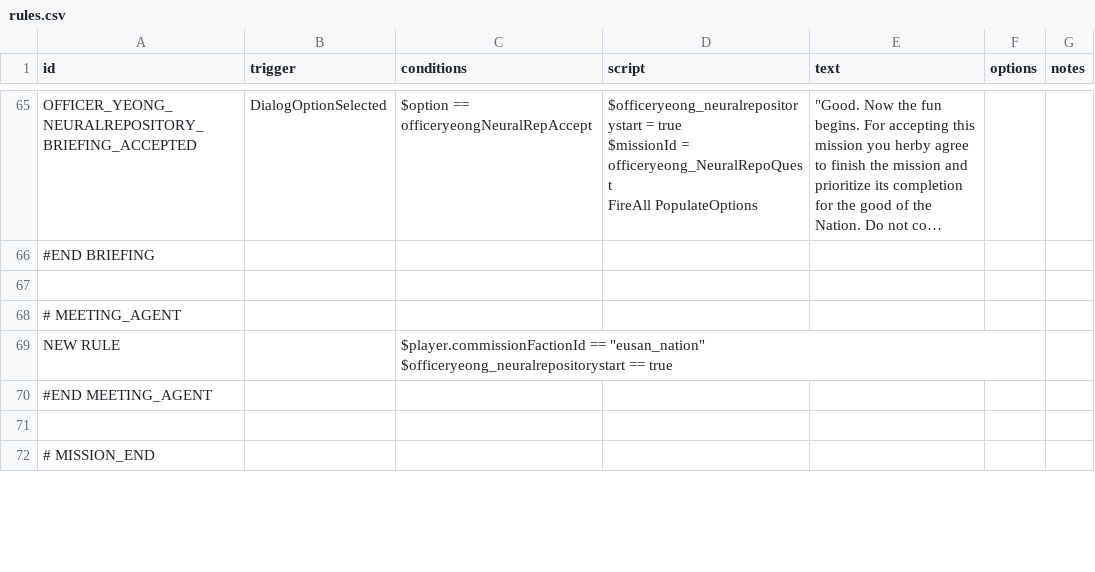
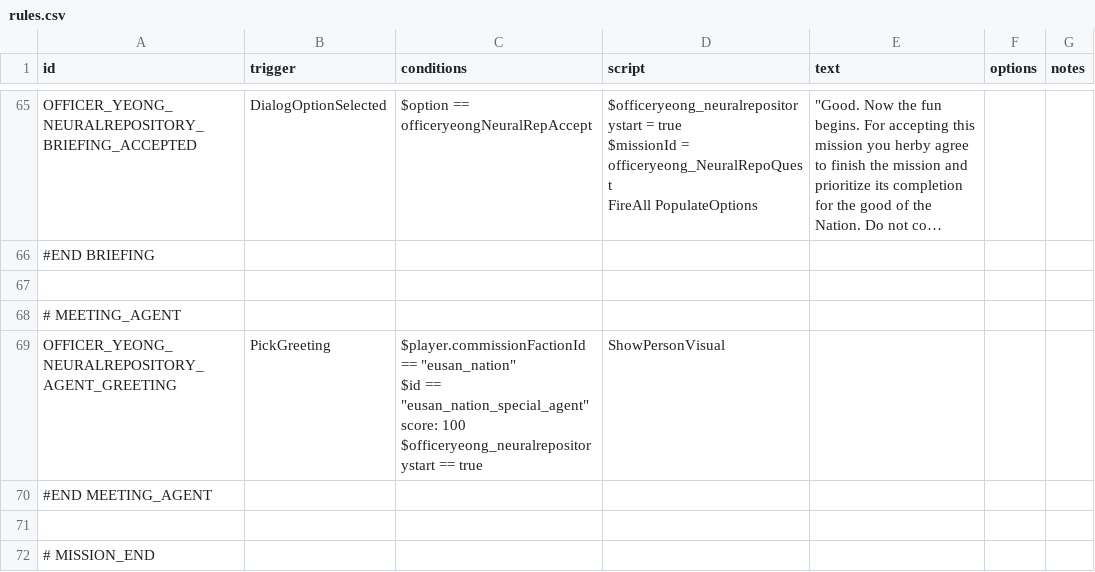
Before and after one commit to naslee2/SignalisMod, a CSV file: data/campaign/rules.csv, drawn as a sheet; only a part is shown, gaps mark what is left out; long unchanged cells end in …; removed rows and columns are numbered as before the commit, all else as after; ↵ is a line break in a cell; the diff names each change by its address in the sheet, - before the commit and + after, or states it on an @@ line.

```diff
--- a/data/campaign/rules.csv
+++ b/data/campaign/rules.csv
-row 69: NEW RULE |  | $player.commissionFactionId == "eusan_nation" ↵ $officeryeong_neuralrepositorystart == true
+row 69: OFFICER_YEONG_NEURALREPOSITORY_AGENT_GREETING | PickGreeting | $player.commissionFactionId == "eusan_nation" ↵ $id == "eusan_nation_special_agent" score: 100 ↵ $officeryeong_neuralrepositorystart == true | ShowPersonVisual
```
Also changed, not shown: 4 other files.
